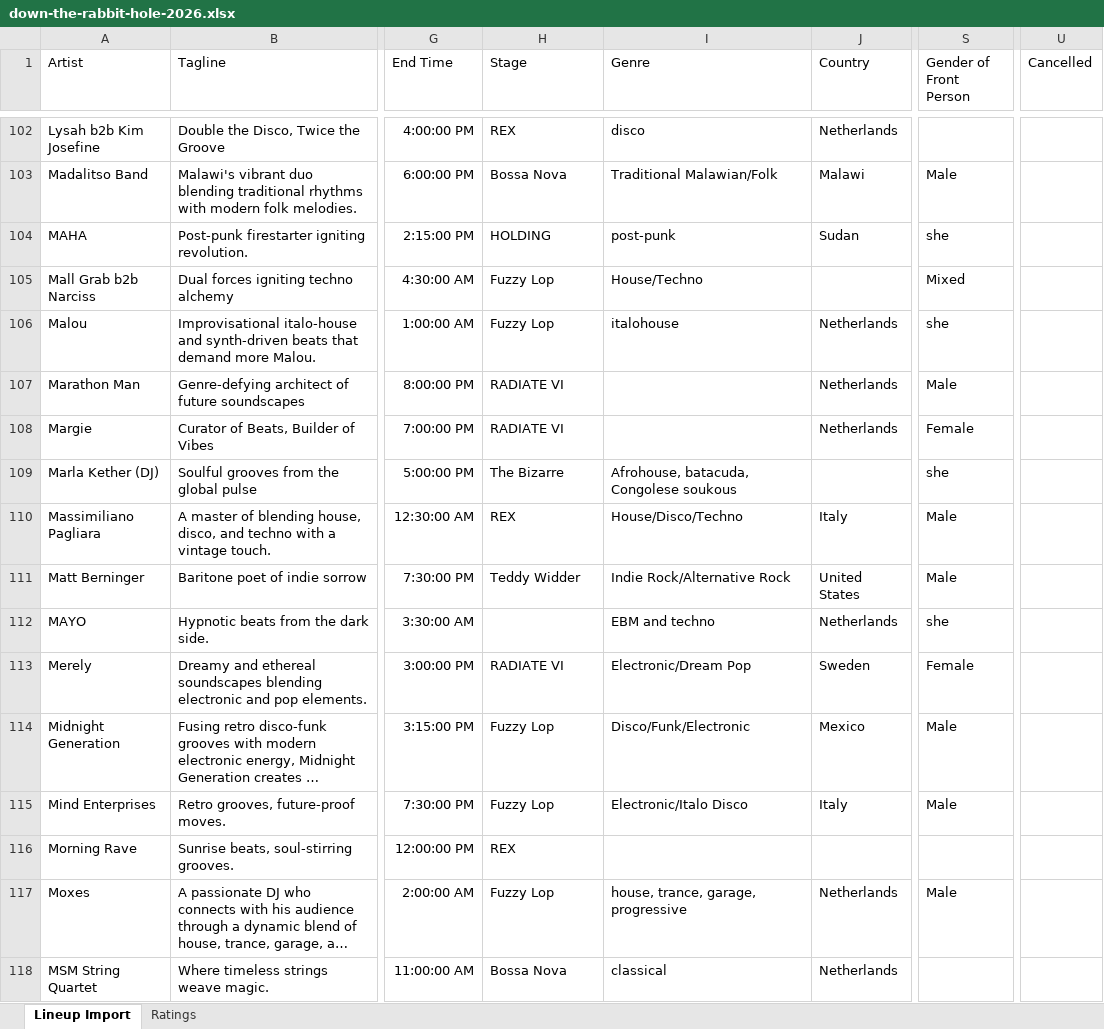
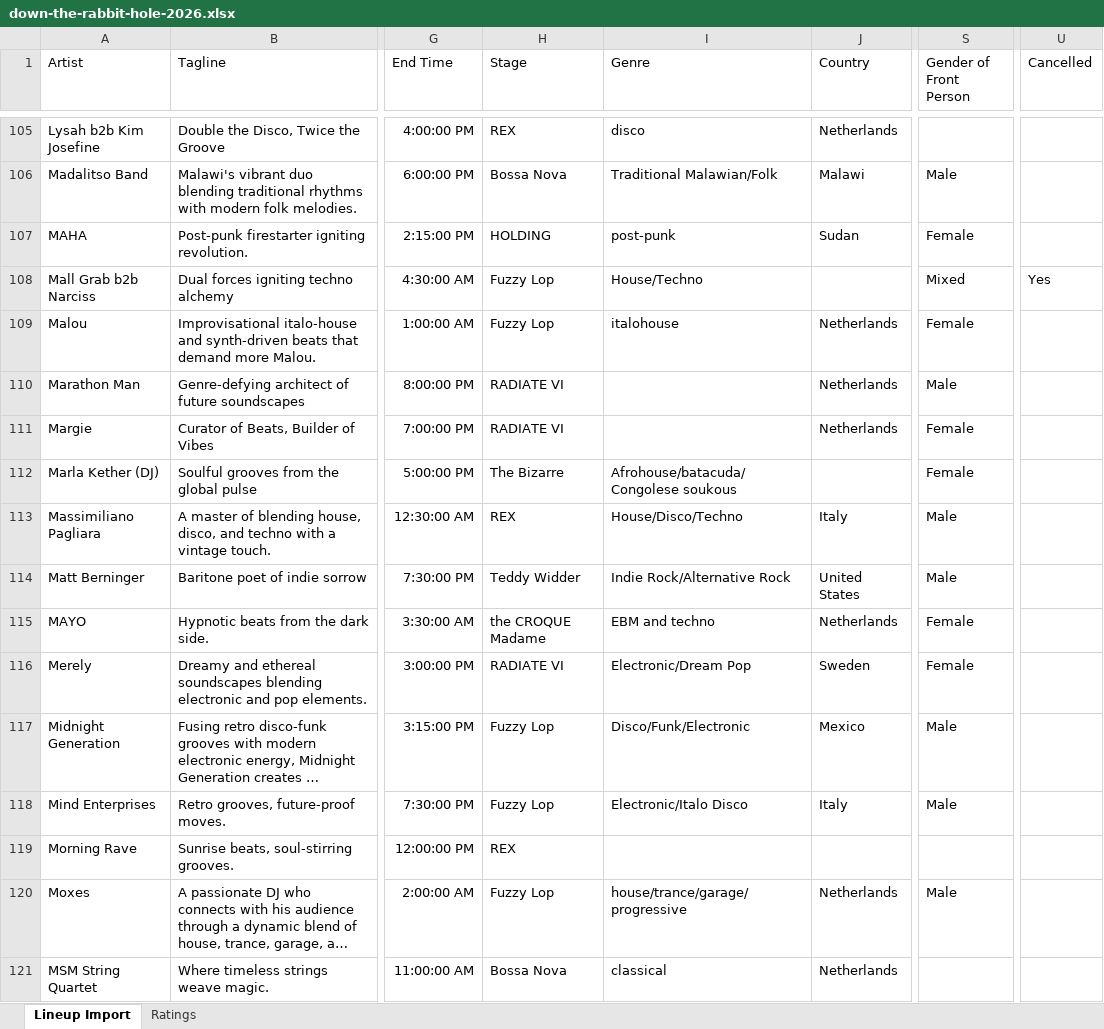
Before and after one commit to frankvaneykelen/lineup-radar, an Excel workbook: docs/down-the-rabbit-hole/2026/down-the-rabbit-hole-2026.xlsx, sheet Lineup Import, drawn as a sheet; only a part is shown, gaps mark what is left out; long unchanged cells end in …; values as stored, in another font and other column widths than the file's, no borders; table styles not drawn; addresses are those after the commit; the diff covers the shown part only; the diff names each change by its address in the sheet, - before the commit and + after, or states it on an @@ line.

```diff
--- a/docs/down-the-rabbit-hole/2026/down-the-rabbit-hole-2026.xlsx (sheet Lineup Import)
+++ b/docs/down-the-rabbit-hole/2026/down-the-rabbit-hole-2026.xlsx (sheet Lineup Import)
-S107 (Gender of Front Person): she
+S107 (Gender of Front Person): Female
-U108 (Cancelled): (empty)
+U108 (Cancelled): Yes
-S109 (Gender of Front Person): she
+S109 (Gender of Front Person): Female
-I112 (Genre): Afrohouse, batacuda, Congolese soukous
+I112 (Genre): Afrohouse/batacuda/Congolese soukous
-S112 (Gender of Front Person): she
+S112 (Gender of Front Person): Female
-H115 (Stage): (empty)
+H115 (Stage): the CROQUE Madame
-S115 (Gender of Front Person): she
+S115 (Gender of Front Person): Female
-I120 (Genre): house, trance, garage, progressive
+I120 (Genre): house/trance/garage/progressive
```
Also changed, not shown: 5 added rows and 83 edited cells elsewhere in this sheet, 10 other files.
